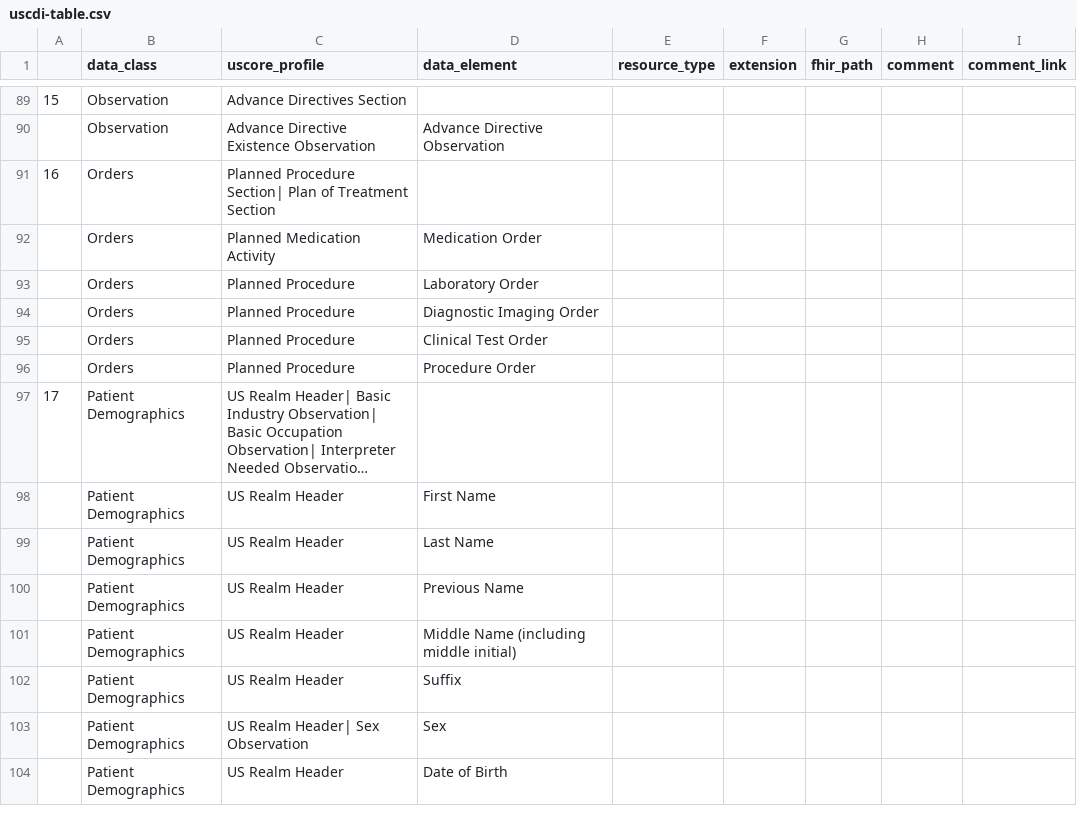
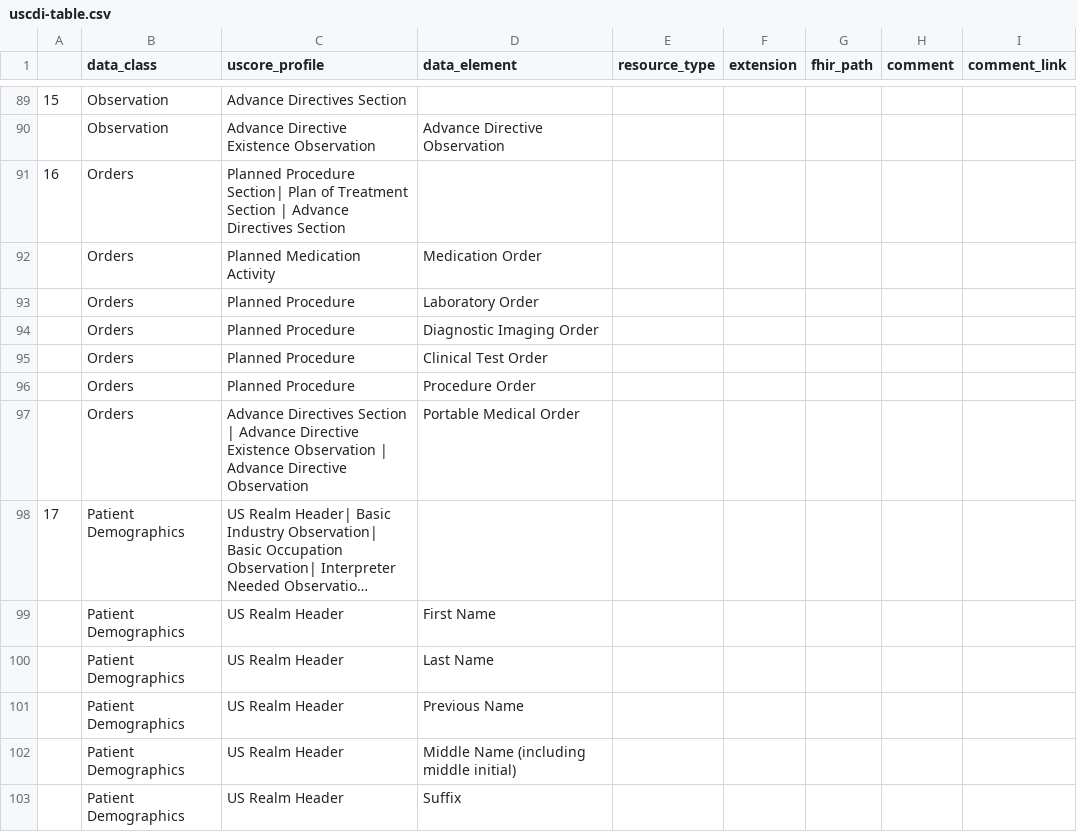
Before and after one commit to HL7/CDA-ccda, a CSV file: input/data/uscdi-table.csv, drawn as a sheet; only a part is shown, gaps mark what is left out; the shorter side is filled out with more unchanged rows; long unchanged cells end in …; the diff names each change by its address in the sheet, - before the commit and + after, or states it on an @@ line.

Commit message:
CDA-21430 - add portable medical orders to USCDI table

```diff
--- a/input/data/uscdi-table.csv
+++ b/input/data/uscdi-table.csv
-C91 (uscore_profile): …Treatment Section
+C91 (uscore_profile): …Treatment Section | Advance Directives Section
+row 97:  | Orders | Advance Directives Section | Advance Directive Existence Observation | Advance Directive Observation | Portable Medical Order
```
